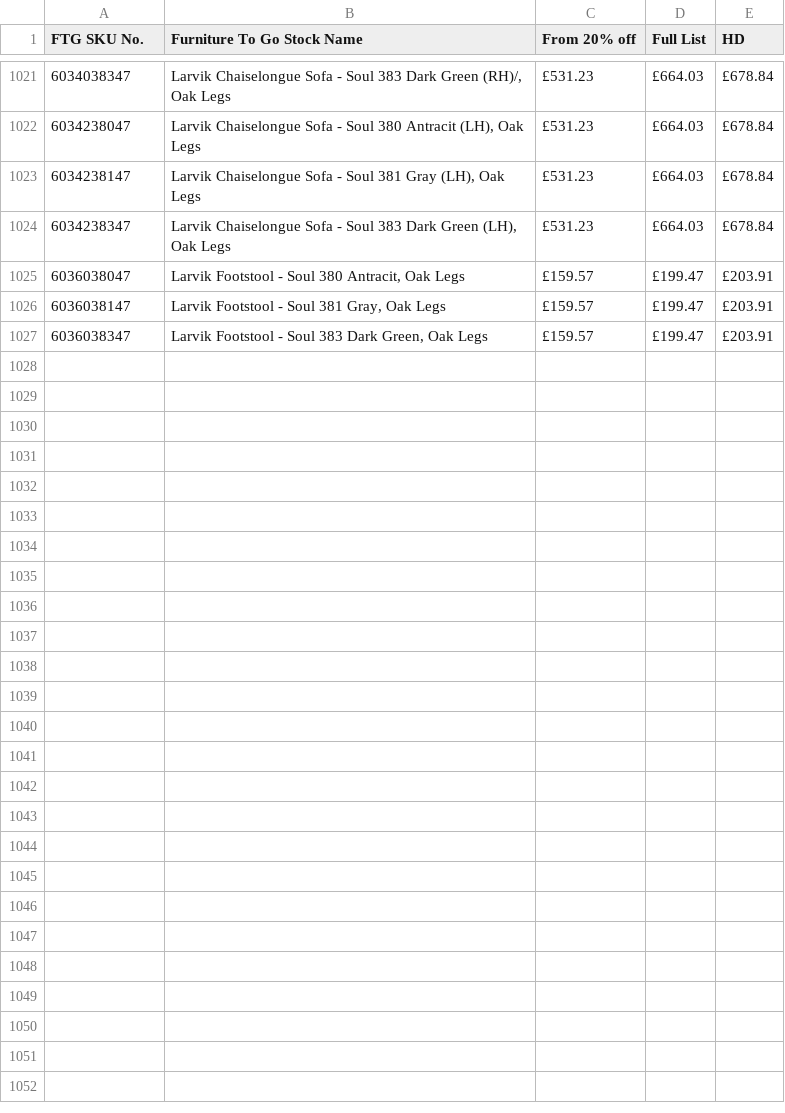
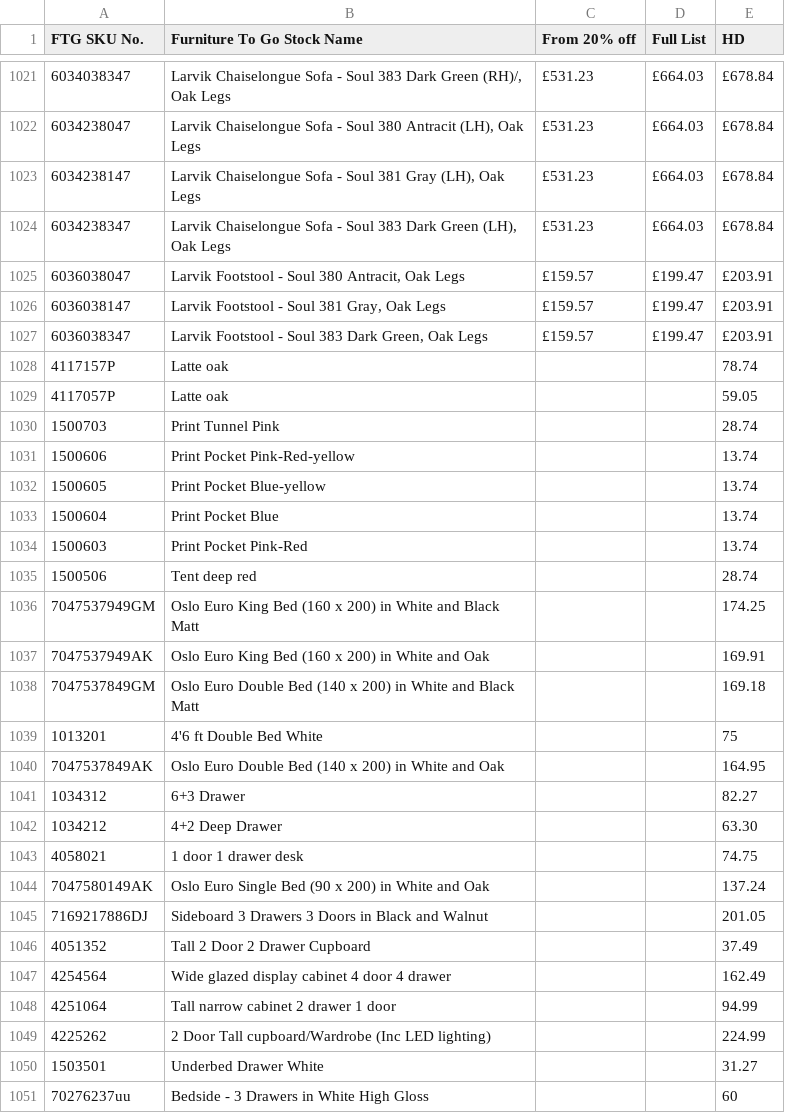
Before and after one commit to kalyanigp/dms, a CSV file: define/src/main/resources/F2GPrices20200721.csv, drawn as a sheet; only a part is shown, gaps mark what is left out; the diff names each change by its address in the sheet, - before the commit and + after, or states it on an @@ line.

```diff
--- a/define/src/main/resources/F2GPrices20200721.csv
+++ b/define/src/main/resources/F2GPrices20200721.csv
+row 1028: 4117157P | Latte oak |  |  | 78.74
+row 1029: 4117057P | Latte oak |  |  | 59.05
+row 1030: 1500703 | Print Tunnel Pink |  |  | 28.74
+row 1031: 1500606 | Print Pocket Pink-Red-yellow |  |  | 13.74
+row 1032: 1500605 | Print Pocket Blue-yellow |  |  | 13.74
+row 1033: 1500604 | Print Pocket Blue |  |  | 13.74
+row 1034: 1500603 | Print Pocket Pink-Red |  |  | 13.74
+row 1035: 1500506 | Tent deep red |  |  | 28.74
+row 1036: 7047537949GM | Oslo Euro King Bed (160 x 200) in White and Black Matt |  |  | 174.25
+row 1037: 7047537949AK | Oslo Euro King Bed (160 x 200) in White and Oak |  |  | 169.91
+row 1038: 7047537849GM | Oslo Euro Double Bed (140 x 200) in White and Black Matt |  |  | 169.18
+row 1039: 1013201 | 4'6 ft Double Bed White |  |  | 75
+row 1040: 7047537849AK | Oslo Euro Double Bed (140 x 200) in White and Oak |  |  | 164.95
+row 1041: 1034312 | 6+3 Drawer |  |  | 82.27
+row 1042: 1034212 | 4+2 Deep Drawer |  |  | 63.30
+row 1043: 4058021 | 1 door 1 drawer desk |  |  | 74.75
+row 1044: 7047580149AK | Oslo Euro Single Bed (90 x 200) in White and Oak |  |  | 137.24
+row 1045: 7169217886DJ | Sideboard 3 Drawers 3 Doors in Black and Walnut |  |  | 201.05
+row 1046: 4051352 | Tall 2 Door 2 Drawer Cupboard |  |  | 37.49
+row 1047: 4254564 | Wide glazed display cabinet 4 door 4 drawer |  |  | 162.49
+row 1048: 4251064 | Tall narrow cabinet 2 drawer 1 door |  |  | 94.99
+row 1049: 4225262 | 2 Door Tall cupboard/Wardrobe (Inc LED lighting) |  |  | 224.99
+row 1050: 1503501 | Underbed Drawer White |  |  | 31.27
+row 1051: 70276237uu | Bedside - 3 Drawers in White High Gloss |  |  | 60
```
Also changed, not shown: 7 other files.
